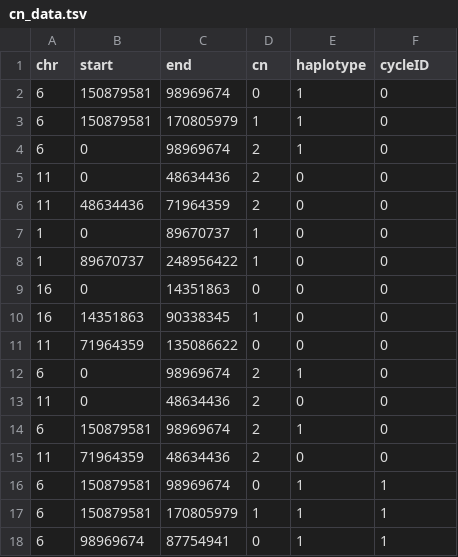
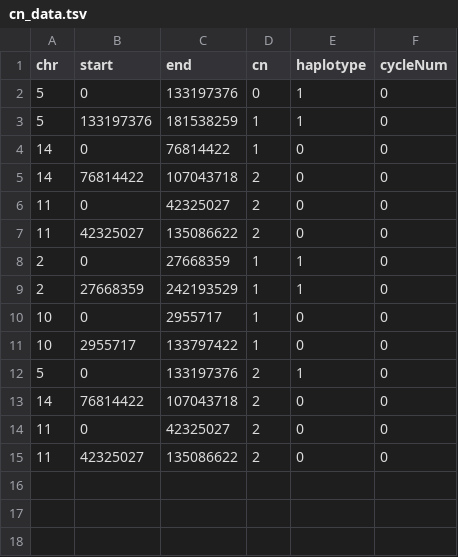
Before and after one commit to swinnall/SVGen, a TSV file: output/00/cn_data.tsv, drawn as a sheet.

```diff
--- a/output/00/cn_data.tsv
+++ b/output/00/cn_data.tsv
@@ -1,18 +1,15 @@
-chr	start	end	cn	haplotype	cycleID
-6	150879581	98969674	0	1	0
-6	150879581	170805979	1	1	0
-6	0	98969674	2	1	0
-11	0	48634436	2	0	0
-11	48634436	71964359	2	0	0
-1	0	89670737	1	0	0
-1	89670737	248956422	1	0	0
-16	0	14351863	0	0	0
-16	14351863	90338345	1	0	0
-11	71964359	135086622	0	0	0
-6	0	98969674	2	1	0
-11	0	48634436	2	0	0
-6	150879581	98969674	2	1	0
-11	71964359	48634436	2	0	0
-6	150879581	98969674	0	1	1
-6	150879581	170805979	1	1	1
-6	98969674	87754941	0	1	1
+chr	start	end	cn	haplotype	cycleNum
+5	0	133197376	0	1	0
+5	133197376	181538259	1	1	0
+14	0	76814422	1	0	0
+14	76814422	107043718	2	0	0
+11	0	42325027	2	0	0
+11	42325027	135086622	2	0	0
+2	0	27668359	1	1	0
+2	27668359	242193529	1	1	0
+10	0	2955717	1	0	0
+10	2955717	133797422	1	0	0
+5	0	133197376	2	1	0
+14	76814422	107043718	2	0	0
+11	0	42325027	2	0	0
+11	42325027	135086622	2	0	0
```
Also changed, not shown: output/00/sv_data.tsv, 1 other file.
